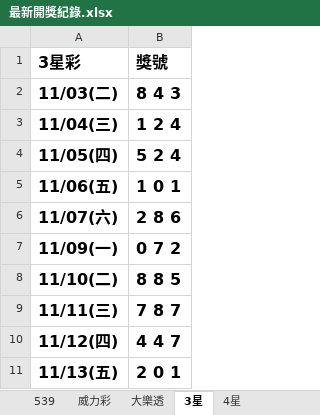
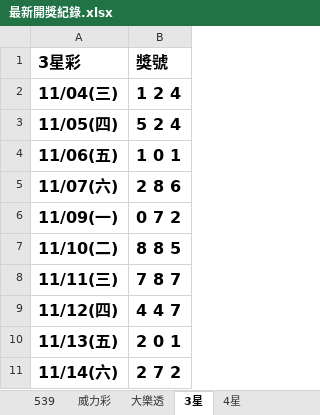
Before and after one commit to Tony-1943/taiwan-lottery, an Excel workbook: 最新開獎紀錄.xlsx, sheet 3星, drawn as a sheet; values as stored, in another font and other column widths than the file's, no borders; table styles not drawn; removed rows and columns are numbered as before the commit, all else as after; the diff names each change by its address in the sheet, - before the commit and + after, or states it on an @@ line.

```diff
--- a/最新開獎紀錄.xlsx (sheet 3星)
+++ b/最新開獎紀錄.xlsx (sheet 3星)
-row 2: 11/03(二) | 8 4 3
+row 11: 11/14(六) | 2 7 2
```
Also changed, not shown: sheet 539, sheet 4星, 3 other files.
